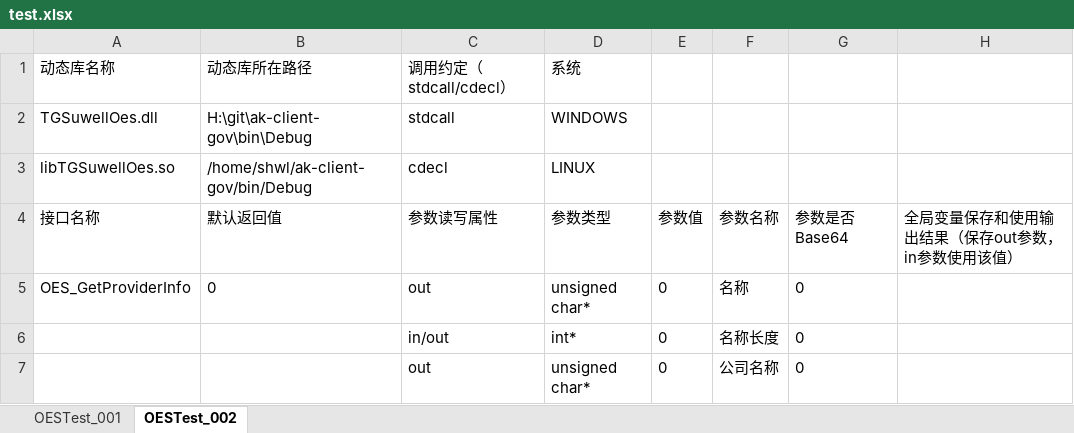
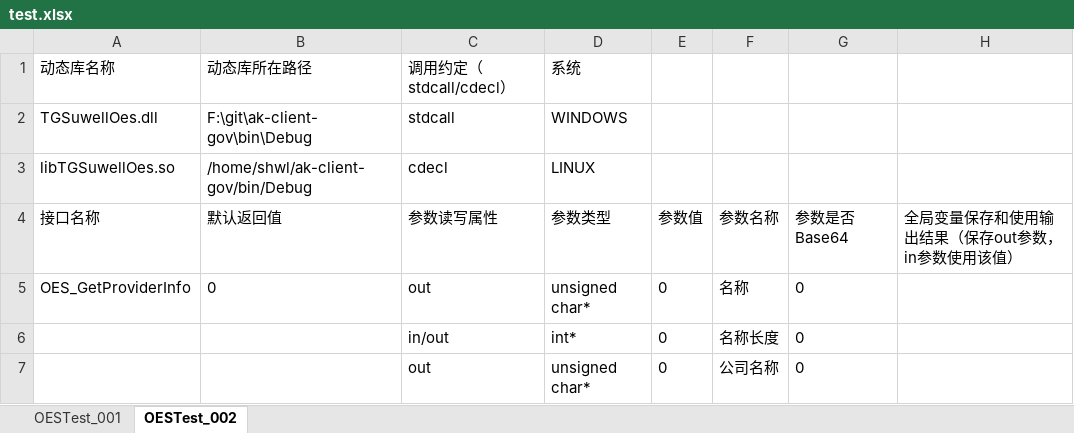
Before and after one commit to shwl/oestest, an Excel workbook: test.xlsx, sheet OESTest_002, drawn as a sheet; only a part is shown; values as stored, in another font and other column widths than the file's, no borders; the diff names each change by its address in the sheet, - before the commit and + after, or states it on an @@ line.

```diff
--- a/test.xlsx (sheet OESTest_002)
+++ b/test.xlsx (sheet OESTest_002)
-B2: H:\git\ak-client-gov\bin\Debug
+B2: F:\git\ak-client-gov\bin\Debug
```
Also changed, not shown: sheet OESTest_001, 2 other files.
